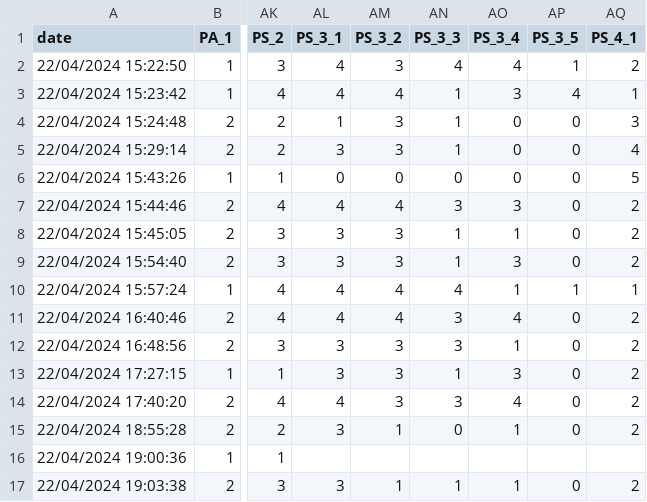
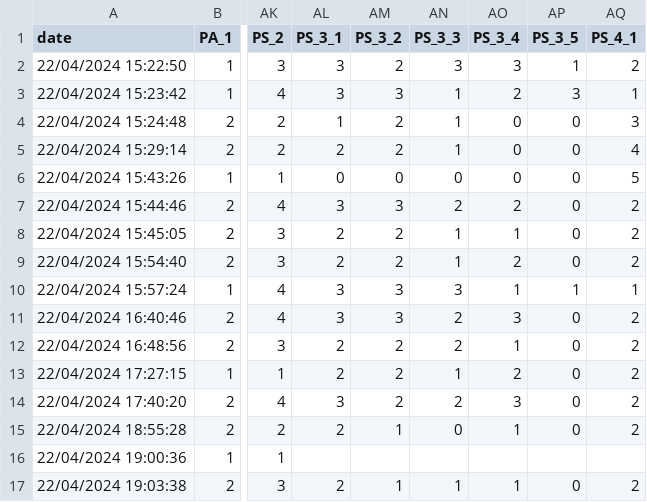
Before and after one commit to henriqueedu2001/pcs3635-health-research-data-analysis, a CSV file: encoded_data.csv, drawn as a sheet; only a part is shown, gaps mark what is left out; the diff covers the shown part only; the diff names each change by its address in the sheet, - before the commit and + after, or states it on an @@ line.

Commit message:
dataset corrections

```diff
--- a/encoded_data.csv
+++ b/encoded_data.csv
-AL2:AL3 (PS_3_1): 4
+AL2:AL3 (PS_3_1): 3
-AM2 (PS_3_2): 3
+AM2 (PS_3_2): 2
-AN2 (PS_3_3): 4
+AN2 (PS_3_3): 3
-AO2 (PS_3_4): 4
+AO2 (PS_3_4): 3
-AM3 (PS_3_2): 4
+AM3 (PS_3_2): 3
-AO3 (PS_3_4): 3
+AO3 (PS_3_4): 2
-AP3 (PS_3_5): 4
+AP3 (PS_3_5): 3
-AM4:AM5 (PS_3_2): 3
+AM4:AM5 (PS_3_2): 2
-AL5 (PS_3_1): 3
+AL5 (PS_3_1): 2
-AL7 (PS_3_1): 4
+AL7 (PS_3_1): 3
-AM7 (PS_3_2): 4
+AM7 (PS_3_2): 3
-AN7 (PS_3_3): 3
+AN7 (PS_3_3): 2
-AO7 (PS_3_4): 3
+AO7 (PS_3_4): 2
-AL8:AL9 (PS_3_1): 3
+AL8:AL9 (PS_3_1): 2
-AM8:AM9 (PS_3_2): 3
+AM8:AM9 (PS_3_2): 2
-AO9 (PS_3_4): 3
+AO9 (PS_3_4): 2
-AL10:AL11 (PS_3_1): 4
+AL10:AL11 (PS_3_1): 3
-AM10:AM11 (PS_3_2): 4
+AM10:AM11 (PS_3_2): 3
-AN10 (PS_3_3): 4
+AN10 (PS_3_3): 3
-AN11:AN12 (PS_3_3): 3
+AN11:AN12 (PS_3_3): 2
-AO11 (PS_3_4): 4
+AO11 (PS_3_4): 3
-AL12:AL13 (PS_3_1): 3
+AL12:AL13 (PS_3_1): 2
-AM12:AM14 (PS_3_2): 3
+AM12:AM14 (PS_3_2): 2
-AO13 (PS_3_4): 3
+AO13 (PS_3_4): 2
-AL14 (PS_3_1): 4
+AL14 (PS_3_1): 3
-AN14 (PS_3_3): 3
+AN14 (PS_3_3): 2
-AO14 (PS_3_4): 4
+AO14 (PS_3_4): 3
-AL15 (PS_3_1): 3
+AL15 (PS_3_1): 2
-AL17 (PS_3_1): 3
+AL17 (PS_3_1): 2
```
Also changed, not shown: 30 edited cells elsewhere in this file, 1 other file.
